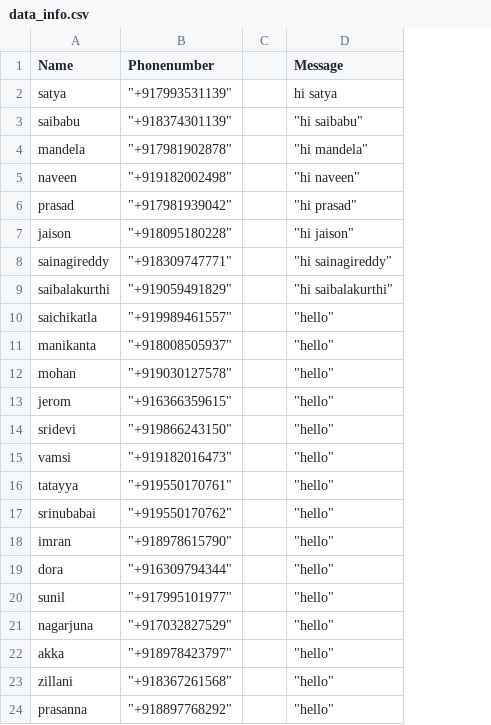
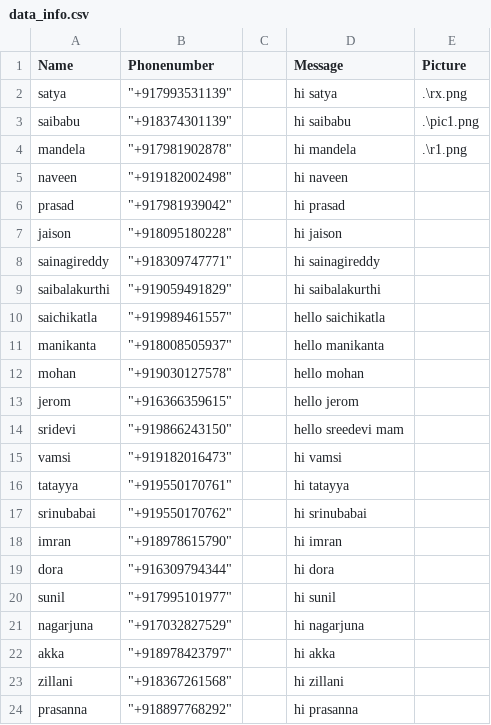
Before and after one commit to SATYAN23/sending-whatsapp-messages-using-pywhatkit, a CSV file: data_info.csv, drawn as a sheet; removed rows and columns are numbered as before the commit, all else as after; the diff names each change by its address in the sheet, - before the commit and + after, or states it on an @@ line.

```diff
--- a/data_info.csv
+++ b/data_info.csv
-column D (Message), rows 2-24: hi satya | "hi saibabu" | "hi mandela" | "hi naveen" | "hi prasad" | "hi jaison" | "hi sainagireddy" | "hi saibalakurthi" | "hello" | "hello" | "hello" | "hello" | "hello" | "hello" | "hello" | "hello" | "hello" | "hello" | "hello" | "hello" | "hello" | "hello" | "hello"
+column D (Message), rows 2-24: hi satya | hi saibabu | hi mandela | hi naveen | hi prasad | hi jaison | hi sainagireddy | hi saibalakurthi | hello saichikatla | hello manikanta | hello mohan | hello jerom | hello sreedevi mam | hi vamsi | hi tatayya | hi srinubabai | hi imran | hi dora | hi sunil | hi nagarjuna | hi akka | hi zillani | hi prasanna
+column E (Picture), rows 2-4: .\rx.png | .\pic1.png | .\r1.png
```
Also changed, not shown: 1 other file.
